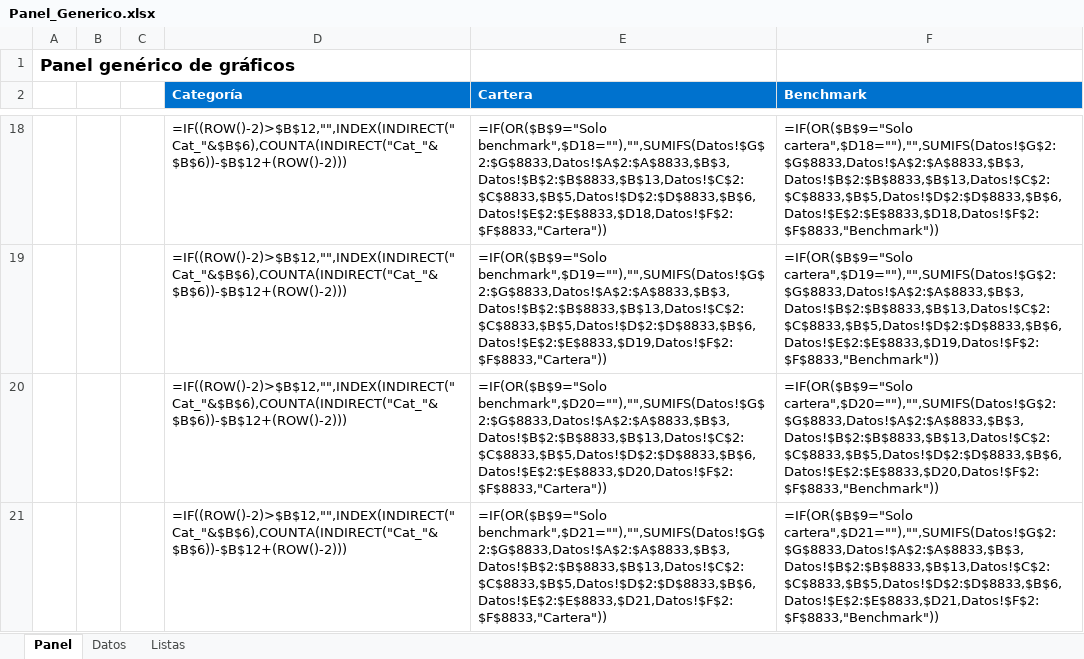
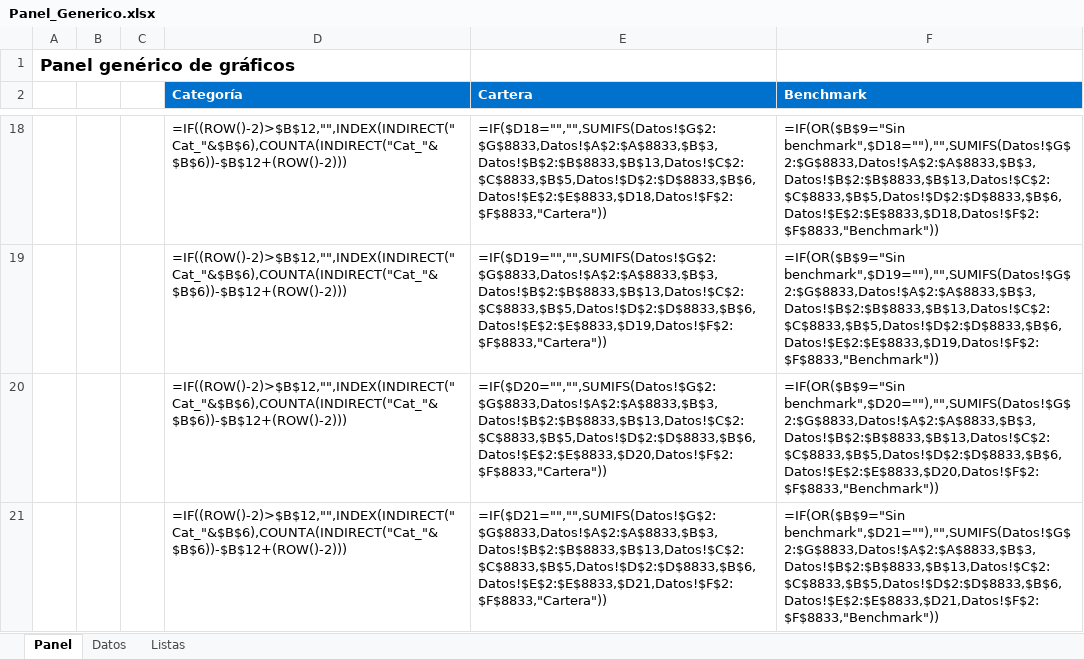
Before and after one commit to sergioperezz/Non-lenguage-communication-face, an Excel workbook: bq-excel-charts/excel-nativo/Panel_Generico.xlsx, sheet Panel, drawn as a sheet; only a part is shown, gaps mark what is left out; values as stored, in another font and other column widths than the file's, no borders; formulas without a stored value are shown as written; charts and pictures not drawn; the diff covers the shown part only; the diff names each change by its address in the sheet, - before the commit and + after, or states it on an @@ line.

```diff
--- a/bq-excel-charts/excel-nativo/Panel_Generico.xlsx (sheet Panel)
+++ b/bq-excel-charts/excel-nativo/Panel_Generico.xlsx (sheet Panel)
-E18 (Cartera): =IF(OR($B$9="Solo benchmark",$D18=""),"",SUMIFS(Datos!$G$2:$G$8833,Datos!$A$2:$A$8833,$B$3,Datos!$B$2:$B$8833,$B$13,Datos!$C$2:$C$8833,$B$5,Datos!$D$2:$D$8833,$B$6,Datos!$E$2:$E$8833,$D18,Datos!$F$2:$F$8833,"Cartera"))
+E18 (Cartera): =IF($D18="","",SUMIFS(Datos!$G$2:$G$8833,Datos!$A$2:$A$8833,$B$3,Datos!$B$2:$B$8833,$B$13,Datos!$C$2:$C$8833,$B$5,Datos!$D$2:$D$8833,$B$6,Datos!$E$2:$E$8833,$D18,Datos!$F$2:$F$8833,"Cartera"))
-F18 (Benchmark): =IF(OR($B$9="Solo cartera",$D18=""),"",SUMIFS(Datos!$G$2:$G$8833,Datos!$A$2:$A$8833,$B$3,Datos!$B$2:$B$8833,$B$13,Datos!$C$2:$C$8833,$B$5,Datos!$D$2:$D$8833,$B$6,Datos!$E$2:$E$8833,$D18,Datos!$F$2:$F$8833,"Benchmark"))
+F18 (Benchmark): =IF(OR($B$9="Sin benchmark",$D18=""),"",SUMIFS(Datos!$G$2:$G$8833,Datos!$A$2:$A$8833,$B$3,Datos!$B$2:$B$8833,$B$13,Datos!$C$2:$C$8833,$B$5,Datos!$D$2:$D$8833,$B$6,Datos!$E$2:$E$8833,$D18,Datos!$F$2:$F$8833,"Benchmark"))
-E19 (Cartera): =IF(OR($B$9="Solo benchmark",$D19=""),"",SUMIFS(Datos!$G$2:$G$8833,Datos!$A$2:$A$8833,$B$3,Datos!$B$2:$B$8833,$B$13,Datos!$C$2:$C$8833,$B$5,Datos!$D$2:$D$8833,$B$6,Datos!$E$2:$E$8833,$D19,Datos!$F$2:$F$8833,"Cartera"))
+E19 (Cartera): =IF($D19="","",SUMIFS(Datos!$G$2:$G$8833,Datos!$A$2:$A$8833,$B$3,Datos!$B$2:$B$8833,$B$13,Datos!$C$2:$C$8833,$B$5,Datos!$D$2:$D$8833,$B$6,Datos!$E$2:$E$8833,$D19,Datos!$F$2:$F$8833,"Cartera"))
-F19 (Benchmark): =IF(OR($B$9="Solo cartera",$D19=""),"",SUMIFS(Datos!$G$2:$G$8833,Datos!$A$2:$A$8833,$B$3,Datos!$B$2:$B$8833,$B$13,Datos!$C$2:$C$8833,$B$5,Datos!$D$2:$D$8833,$B$6,Datos!$E$2:$E$8833,$D19,Datos!$F$2:$F$8833,"Benchmark"))
+F19 (Benchmark): =IF(OR($B$9="Sin benchmark",$D19=""),"",SUMIFS(Datos!$G$2:$G$8833,Datos!$A$2:$A$8833,$B$3,Datos!$B$2:$B$8833,$B$13,Datos!$C$2:$C$8833,$B$5,Datos!$D$2:$D$8833,$B$6,Datos!$E$2:$E$8833,$D19,Datos!$F$2:$F$8833,"Benchmark"))
-E20 (Cartera): =IF(OR($B$9="Solo benchmark",$D20=""),"",SUMIFS(Datos!$G$2:$G$8833,Datos!$A$2:$A$8833,$B$3,Datos!$B$2:$B$8833,$B$13,Datos!$C$2:$C$8833,$B$5,Datos!$D$2:$D$8833,$B$6,Datos!$E$2:$E$8833,$D20,Datos!$F$2:$F$8833,"Cartera"))
+E20 (Cartera): =IF($D20="","",SUMIFS(Datos!$G$2:$G$8833,Datos!$A$2:$A$8833,$B$3,Datos!$B$2:$B$8833,$B$13,Datos!$C$2:$C$8833,$B$5,Datos!$D$2:$D$8833,$B$6,Datos!$E$2:$E$8833,$D20,Datos!$F$2:$F$8833,"Cartera"))
-F20 (Benchmark): =IF(OR($B$9="Solo cartera",$D20=""),"",SUMIFS(Datos!$G$2:$G$8833,Datos!$A$2:$A$8833,$B$3,Datos!$B$2:$B$8833,$B$13,Datos!$C$2:$C$8833,$B$5,Datos!$D$2:$D$8833,$B$6,Datos!$E$2:$E$8833,$D20,Datos!$F$2:$F$8833,"Benchmark"))
+F20 (Benchmark): =IF(OR($B$9="Sin benchmark",$D20=""),"",SUMIFS(Datos!$G$2:$G$8833,Datos!$A$2:$A$8833,$B$3,Datos!$B$2:$B$8833,$B$13,Datos!$C$2:$C$8833,$B$5,Datos!$D$2:$D$8833,$B$6,Datos!$E$2:$E$8833,$D20,Datos!$F$2:$F$8833,"Benchmark"))
-E21 (Cartera): =IF(OR($B$9="Solo benchmark",$D21=""),"",SUMIFS(Datos!$G$2:$G$8833,Datos!$A$2:$A$8833,$B$3,Datos!$B$2:$B$8833,$B$13,Datos!$C$2:$C$8833,$B$5,Datos!$D$2:$D$8833,$B$6,Datos!$E$2:$E$8833,$D21,Datos!$F$2:$F$8833,"Cartera"))
+E21 (Cartera): =IF($D21="","",SUMIFS(Datos!$G$2:$G$8833,Datos!$A$2:$A$8833,$B$3,Datos!$B$2:$B$8833,$B$13,Datos!$C$2:$C$8833,$B$5,Datos!$D$2:$D$8833,$B$6,Datos!$E$2:$E$8833,$D21,Datos!$F$2:$F$8833,"Cartera"))
-F21 (Benchmark): =IF(OR($B$9="Solo cartera",$D21=""),"",SUMIFS(Datos!$G$2:$G$8833,Datos!$A$2:$A$8833,$B$3,Datos!$B$2:$B$8833,$B$13,Datos!$C$2:$C$8833,$B$5,Datos!$D$2:$D$8833,$B$6,Datos!$E$2:$E$8833,$D21,Datos!$F$2:$F$8833,"Benchmark"))
+F21 (Benchmark): =IF(OR($B$9="Sin benchmark",$D21=""),"",SUMIFS(Datos!$G$2:$G$8833,Datos!$A$2:$A$8833,$B$3,Datos!$B$2:$B$8833,$B$13,Datos!$C$2:$C$8833,$B$5,Datos!$D$2:$D$8833,$B$6,Datos!$E$2:$E$8833,$D21,Datos!$F$2:$F$8833,"Benchmark"))
```
Also changed, not shown: 1 added row, 1 removed row and 63 edited cells elsewhere in this sheet, 5 other files.
